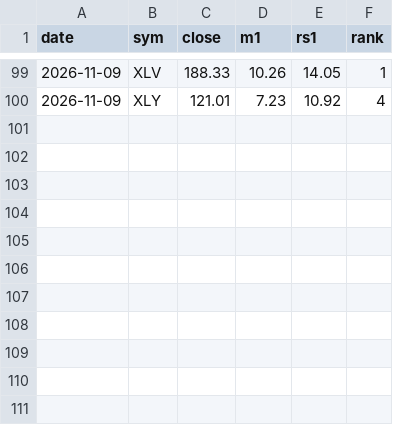
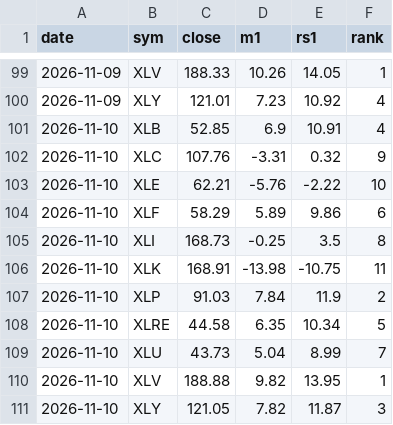
Before and after one commit to yeohkj-dev/jlaw-daily-report, a CSV file: 大盘报告/行业历史.csv, drawn as a sheet; only a part is shown, gaps mark what is left out.

```diff
--- a/大盘报告/行业历史.csv
+++ b/大盘报告/行业历史.csv
@@ -100 +100,12 @@
 2026-11-09,XLY,121.01,7.23,10.92,4
+2026-11-10,XLB,52.85,6.9,10.91,4
+2026-11-10,XLC,107.76,-3.31,0.32,9
+2026-11-10,XLE,62.21,-5.76,-2.22,10
+2026-11-10,XLF,58.29,5.89,9.86,6
+2026-11-10,XLI,168.73,-0.25,3.5,8
+2026-11-10,XLK,168.91,-13.98,-10.75,11
+2026-11-10,XLP,91.03,7.84,11.9,2
+2026-11-10,XLRE,44.58,6.35,10.34,5
+2026-11-10,XLU,43.73,5.04,8.99,7
+2026-11-10,XLV,188.88,9.82,13.95,1
+2026-11-10,XLY,121.05,7.82,11.87,3
```
Also changed, not shown: 大盘报告/信用历史.csv, 大盘报告/大盘历史.csv, 15 other files.
